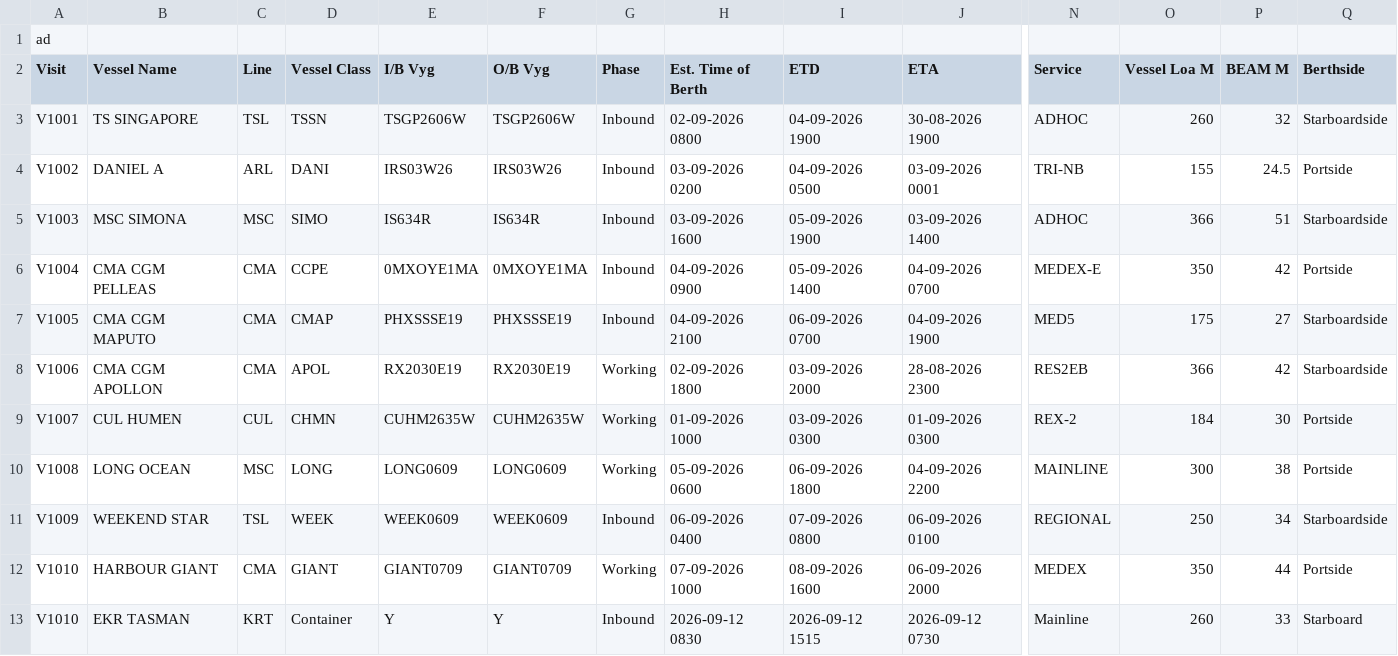
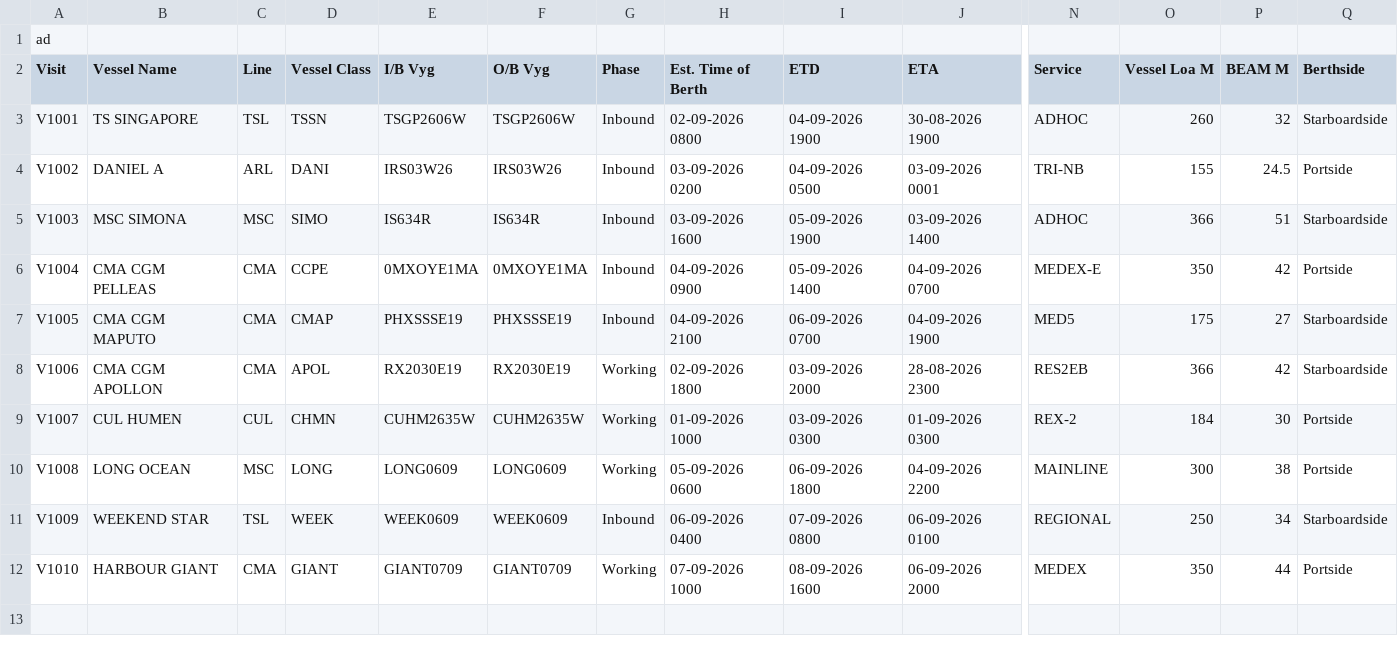
Before and after one commit to Prakash-V-S/RSGT-Berth-Sechedule-POC, a CSV file: backend/data/vessels3.csv, drawn as a sheet; only a part is shown, gaps mark what is left out; rows hold the shown columns only; the diff names each change by its address in the sheet, - before the commit and + after, or states it on an @@ line.

Commit message:
feat: implement Excel service for berth schedule generation and template management

```diff
--- a/backend/data/vessels3.csv
+++ b/backend/data/vessels3.csv
-row 13: V1010 | EKR TASMAN | KRT | Container | Y | Y | Inbound | 2026-09-12 0830 | 2026-09-12 1515 | 2026-09-12 0730 | Mainline | 260 | 33 | Starboard
```
Also changed, not shown: 2 other files.
